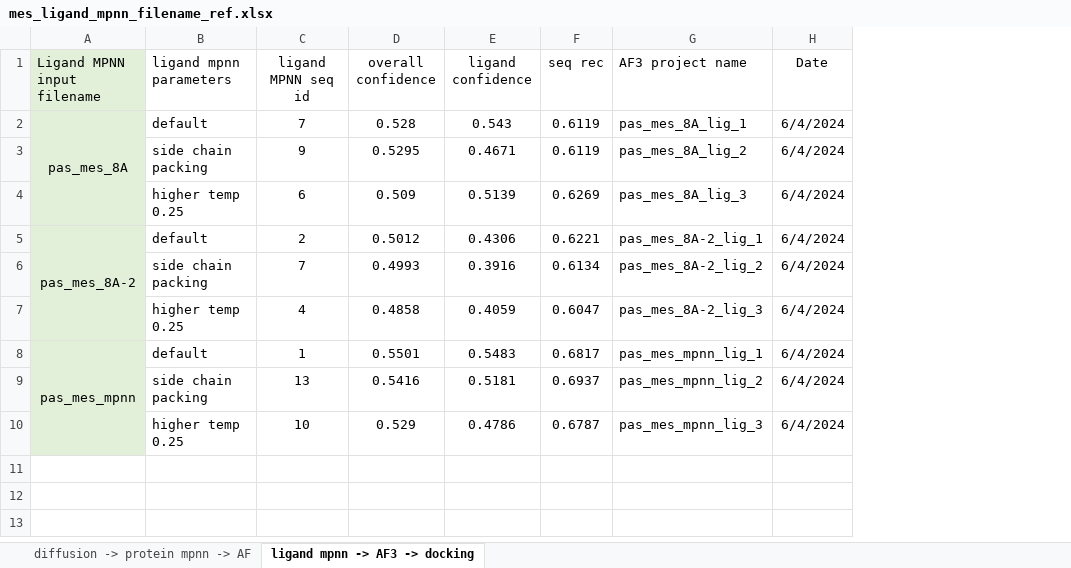
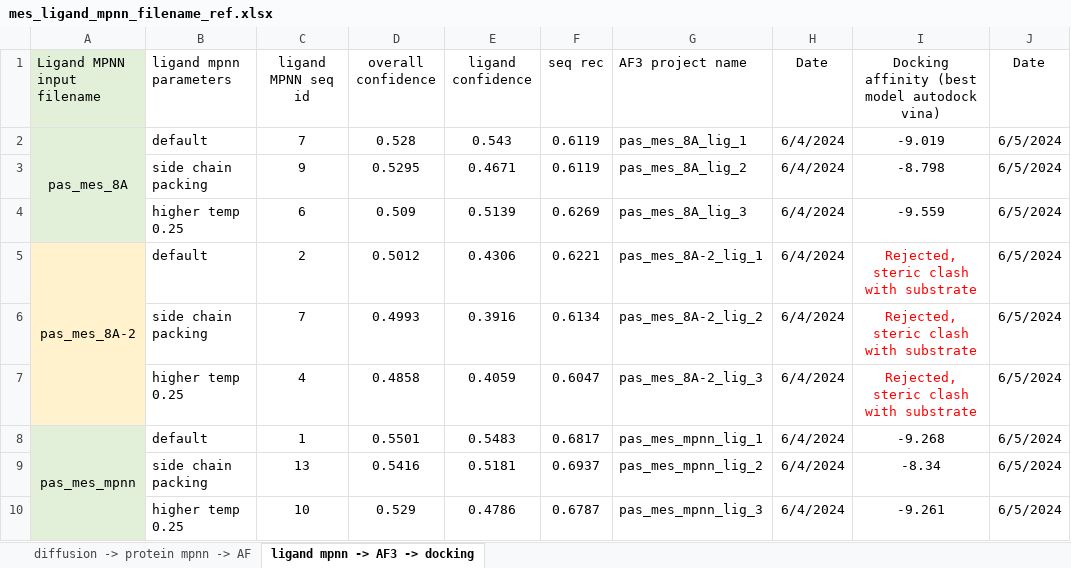
Before and after one commit to Geoff-CQW/enzyme_engineering, an Excel workbook: mes-binder/PAS-mes/mes_ligand_mpnn_filename_ref.xlsx, sheet ligand mpnn -> AF3 -> docking, drawn as a sheet; values as stored, in another font and other column widths than the file's, no borders; the diff names each change by its address in the sheet, - before the commit and + after, or states it on an @@ line.

Commit message:
docking results for pas-mes binding

```diff
--- a/mes-binder/PAS-mes/mes_ligand_mpnn_filename_ref.xlsx (sheet ligand mpnn -> AF3 -> docking)
+++ b/mes-binder/PAS-mes/mes_ligand_mpnn_filename_ref.xlsx (sheet ligand mpnn -> AF3 -> docking)
+column I, rows 1-10: Docking affinity (best model autodock vina) | -9.019 | -8.798 | -9.559 | Rejected, steric clash with substrate | Rejected, steric clash with substrate | Rejected, steric clash with substrate | -9.268 | -8.34 | -9.261
+column J (Date), rows 2-10: all 6/5/2024
-A5:A7 fill: #E2F0D9
+A5:A7 fill: #FFF2CC
```
Also changed, not shown: 9 other files.
